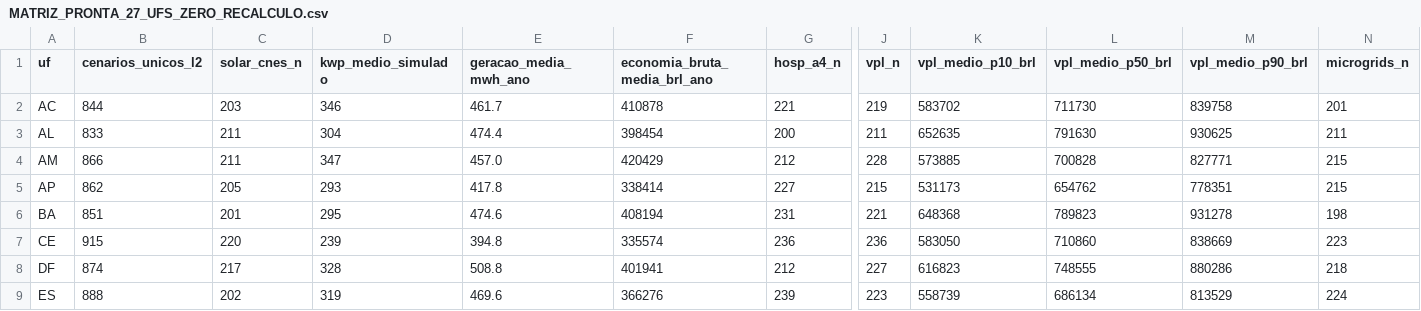
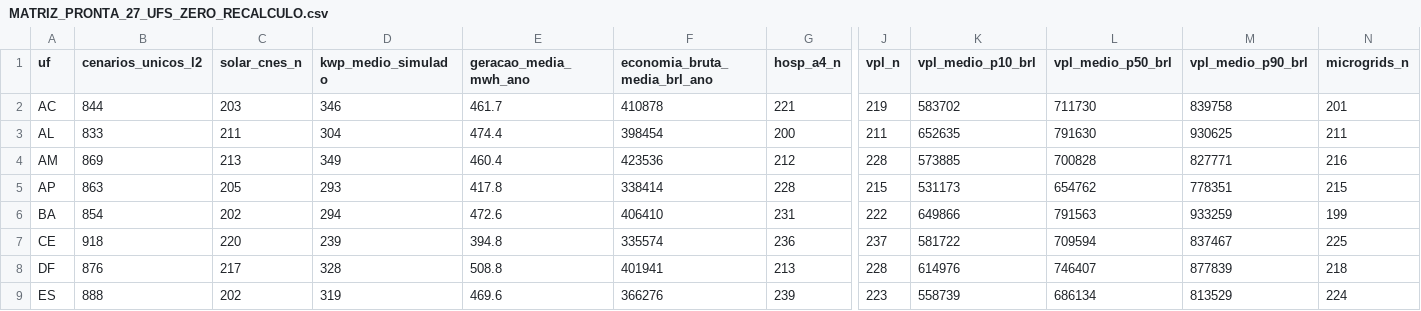
Before and after one commit to aristondalago-max/kpa-humanity-open-science, a CSV file: PKG-B-ENERGIA-SAUDE-v1.0.0/MATRIZ_PRONTA_27_UFS_ZERO_RECALCULO.csv, drawn as a sheet; only a part is shown, gaps mark what is left out; the diff covers the shown part only; the diff names each change by its address in the sheet, - before the commit and + after, or states it on an @@ line.

Commit message:
feat(release): KPA Humanity Open Science v1.0.0 (PKG-A=17579 L2/L4, PKG-B=23796 L2/L4)
- PKG-A-CORPUS-PTBR-v1.0.0: 17579 unique L2 dual-oracle verified solutions in Portuguese
- PKG-B-ENERGIA-SAUDE-v1.0.0: 23796 unique L2 synthetic health-energy scenarios across 27 UFs
- OUTREACH_LETTERS_v1.0.0: 6 institutional technical letters (UFSC, ABDEH, CONASS, CONASEMS, IMPA, SBM)
- Root manifest SHA-256: fc937ad67d6da9a0f28ddeeb8ff2758e69a863a041079fc326b3db2426c1a447
- Security audit: 0 findings, synthetic disclaimer verified in 11 documents

```diff
--- a/PKG-B-ENERGIA-SAUDE-v1.0.0/MATRIZ_PRONTA_27_UFS_ZERO_RECALCULO.csv
+++ b/PKG-B-ENERGIA-SAUDE-v1.0.0/MATRIZ_PRONTA_27_UFS_ZERO_RECALCULO.csv
-B4 (cenarios_unicos_l2): 866
+B4 (cenarios_unicos_l2): 869
-C4 (solar_cnes_n): 211
+C4 (solar_cnes_n): 213
-D4 (kwp_medio_simulado): 347
+D4 (kwp_medio_simulado): 349
-E4 (geracao_media_mwh_ano): 457.0
+E4 (geracao_media_mwh_ano): 460.4
-F4 (economia_bruta_media_brl_ano): 420429
+F4 (economia_bruta_media_brl_ano): 423536
-N4 (microgrids_n): 215
+N4 (microgrids_n): 216
-B5 (cenarios_unicos_l2): 862
+B5 (cenarios_unicos_l2): 863
-G5 (hosp_a4_n): 227
+G5 (hosp_a4_n): 228
-B6 (cenarios_unicos_l2): 851
+B6 (cenarios_unicos_l2): 854
-C6 (solar_cnes_n): 201
+C6 (solar_cnes_n): 202
-D6 (kwp_medio_simulado): 295
+D6 (kwp_medio_simulado): 294
-E6 (geracao_media_mwh_ano): 474.6
+E6 (geracao_media_mwh_ano): 472.6
-F6 (economia_bruta_media_brl_ano): 408194
+F6 (economia_bruta_media_brl_ano): 406410
-J6 (vpl_n): 221
+J6 (vpl_n): 222
-K6 (vpl_medio_p10_brl): 648368
+K6 (vpl_medio_p10_brl): 649866
-L6 (vpl_medio_p50_brl): 789823
+L6 (vpl_medio_p50_brl): 791563
-M6 (vpl_medio_p90_brl): 931278
+M6 (vpl_medio_p90_brl): 933259
-N6 (microgrids_n): 198
+N6 (microgrids_n): 199
-B7 (cenarios_unicos_l2): 915
+B7 (cenarios_unicos_l2): 918
-J7 (vpl_n): 236
+J7 (vpl_n): 237
-K7 (vpl_medio_p10_brl): 583050
+K7 (vpl_medio_p10_brl): 581722
-L7 (vpl_medio_p50_brl): 710860
+L7 (vpl_medio_p50_brl): 709594
-M7 (vpl_medio_p90_brl): 838669
+M7 (vpl_medio_p90_brl): 837467
-N7 (microgrids_n): 223
+N7 (microgrids_n): 225
-B8 (cenarios_unicos_l2): 874
+B8 (cenarios_unicos_l2): 876
-G8 (hosp_a4_n): 212
+G8 (hosp_a4_n): 213
-J8 (vpl_n): 227
+J8 (vpl_n): 228
-K8 (vpl_medio_p10_brl): 616823
+K8 (vpl_medio_p10_brl): 614976
-L8 (vpl_medio_p50_brl): 748555
+L8 (vpl_medio_p50_brl): 746407
-M8 (vpl_medio_p90_brl): 880286
+M8 (vpl_medio_p90_brl): 877839
```
Also changed, not shown: 144 edited cells elsewhere in this file, 20 other files.
